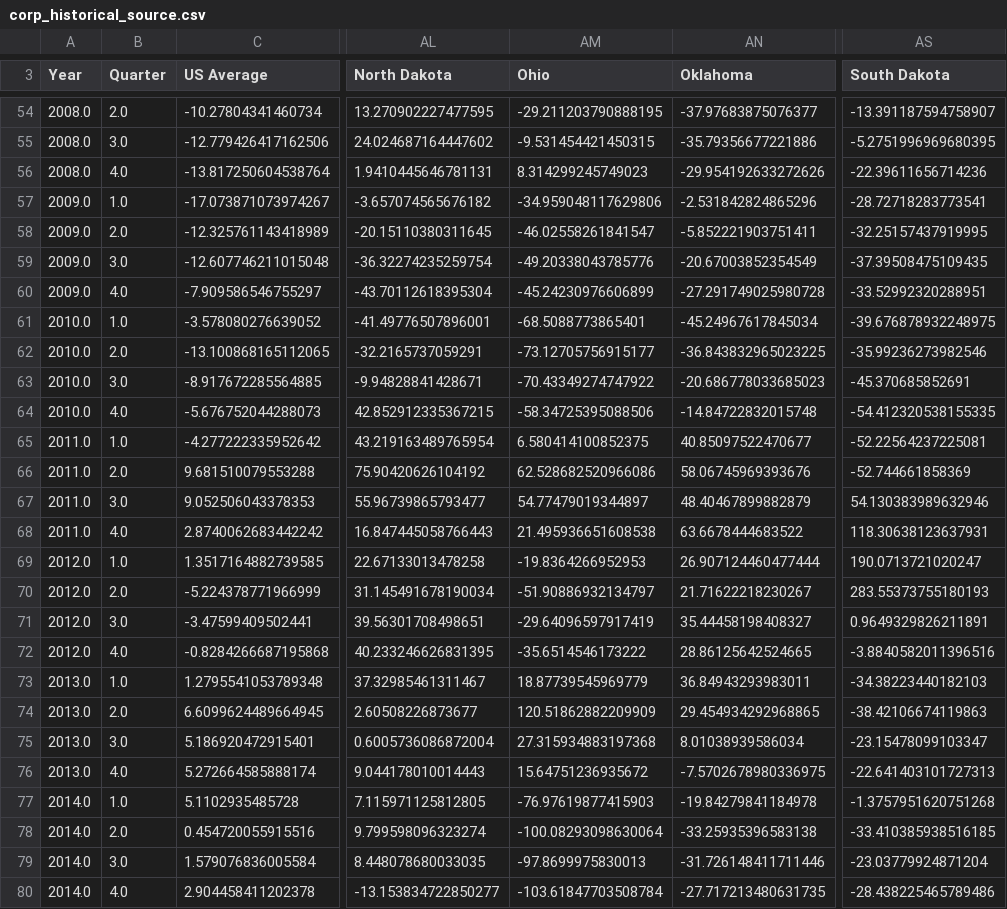
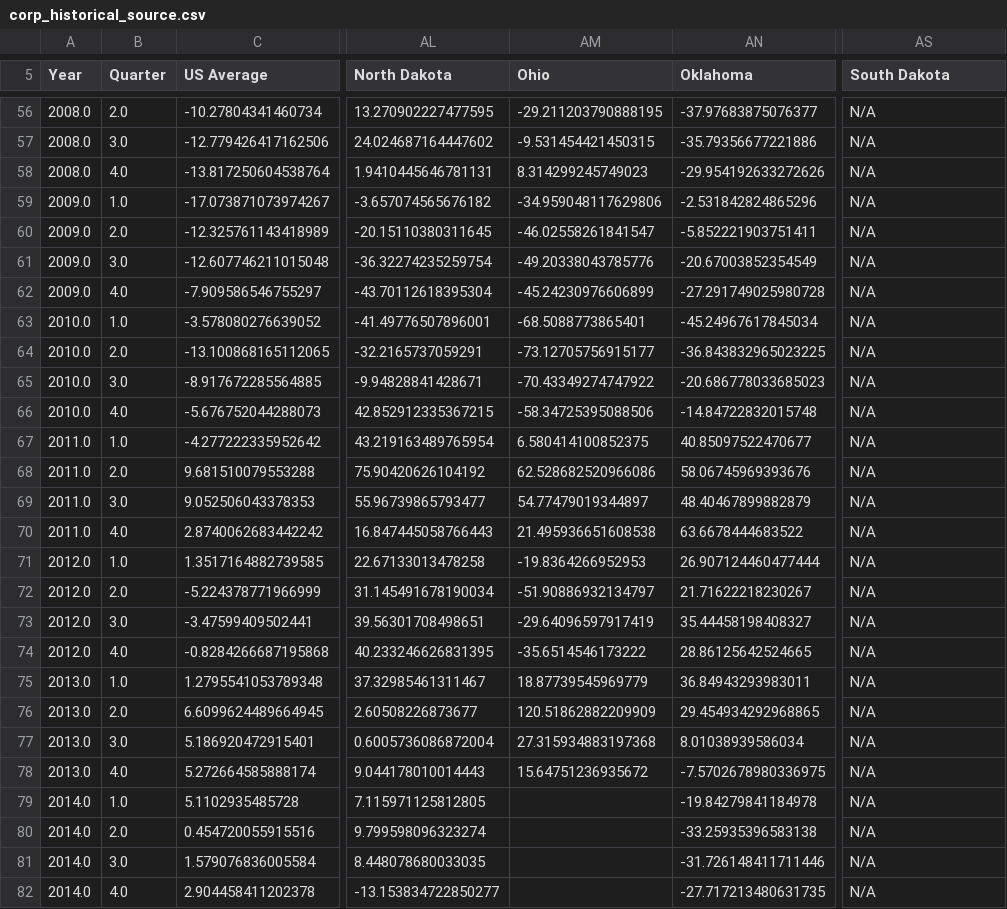
Before and after one commit to UrbanInstitute/state-economic-monitor, a CSV file: data/historical/source/sheets/corp_historical_source.csv, drawn as a sheet; only a part is shown, gaps mark what is left out; addresses are those after the commit; the diff covers the shown part only; the diff names each change by its address in the sheet, - before the commit and + after, or states it on an @@ line.

```diff
--- a/data/historical/source/sheets/corp_historical_source.csv
+++ b/data/historical/source/sheets/corp_historical_source.csv
-AS56 (South Dakota): -13.391187594758907
+AS56 (South Dakota): N/A
-AS57 (South Dakota): -5.2751996969680395
+AS57 (South Dakota): N/A
-AS58 (South Dakota): -22.39611656714236
+AS58 (South Dakota): N/A
-AS59 (South Dakota): -28.72718283773541
+AS59 (South Dakota): N/A
-AS60 (South Dakota): -32.25157437919995
+AS60 (South Dakota): N/A
-AS61 (South Dakota): -37.39508475109435
+AS61 (South Dakota): N/A
-AS62 (South Dakota): -33.52992320288951
+AS62 (South Dakota): N/A
-AS63 (South Dakota): -39.676878932248975
+AS63 (South Dakota): N/A
-AS64 (South Dakota): -35.99236273982546
+AS64 (South Dakota): N/A
-AS65 (South Dakota): -45.370685852691
+AS65 (South Dakota): N/A
-AS66 (South Dakota): -54.412320538155335
+AS66 (South Dakota): N/A
-AS67 (South Dakota): -52.22564237225081
+AS67 (South Dakota): N/A
-AS68 (South Dakota): -52.744661858369
+AS68 (South Dakota): N/A
-AS69 (South Dakota): 54.130383989632946
+AS69 (South Dakota): N/A
-AS70 (South Dakota): 118.30638123637931
+AS70 (South Dakota): N/A
-AS71 (South Dakota): 190.0713721020247
+AS71 (South Dakota): N/A
-AS72 (South Dakota): 283.55373755180193
+AS72 (South Dakota): N/A
-AS73 (South Dakota): 0.9649329826211891
+AS73 (South Dakota): N/A
-AS74 (South Dakota): -3.8840582011396516
+AS74 (South Dakota): N/A
-AS75 (South Dakota): -34.38223440182103
+AS75 (South Dakota): N/A
-AS76 (South Dakota): -38.42106674119863
+AS76 (South Dakota): N/A
-AS77 (South Dakota): -23.15478099103347
+AS77 (South Dakota): N/A
-AS78 (South Dakota): -22.641403101727313
+AS78 (South Dakota): N/A
-AM79 (Ohio): -76.97619877415903
+AM79 (Ohio): (empty)
-AS79 (South Dakota): -1.3757951620751268
+AS79 (South Dakota): N/A
-AM80 (Ohio): -100.08293098630064
+AM80 (Ohio): (empty)
-AS80 (South Dakota): -33.410385938516185
+AS80 (South Dakota): N/A
-AM81 (Ohio): -97.8699975830013
+AM81 (Ohio): (empty)
-AS81 (South Dakota): -23.03779924871204
+AS81 (South Dakota): N/A
-AM82 (Ohio): -103.61847703508784
+AM82 (Ohio): (empty)
-AS82 (South Dakota): -28.438225465789486
+AS82 (South Dakota): N/A
```
Also changed, not shown: 2 added rows and 56 edited cells elsewhere in this file, data/historical/corp_historical.csv, data/historical/income_historical.csv, 21 other files.
